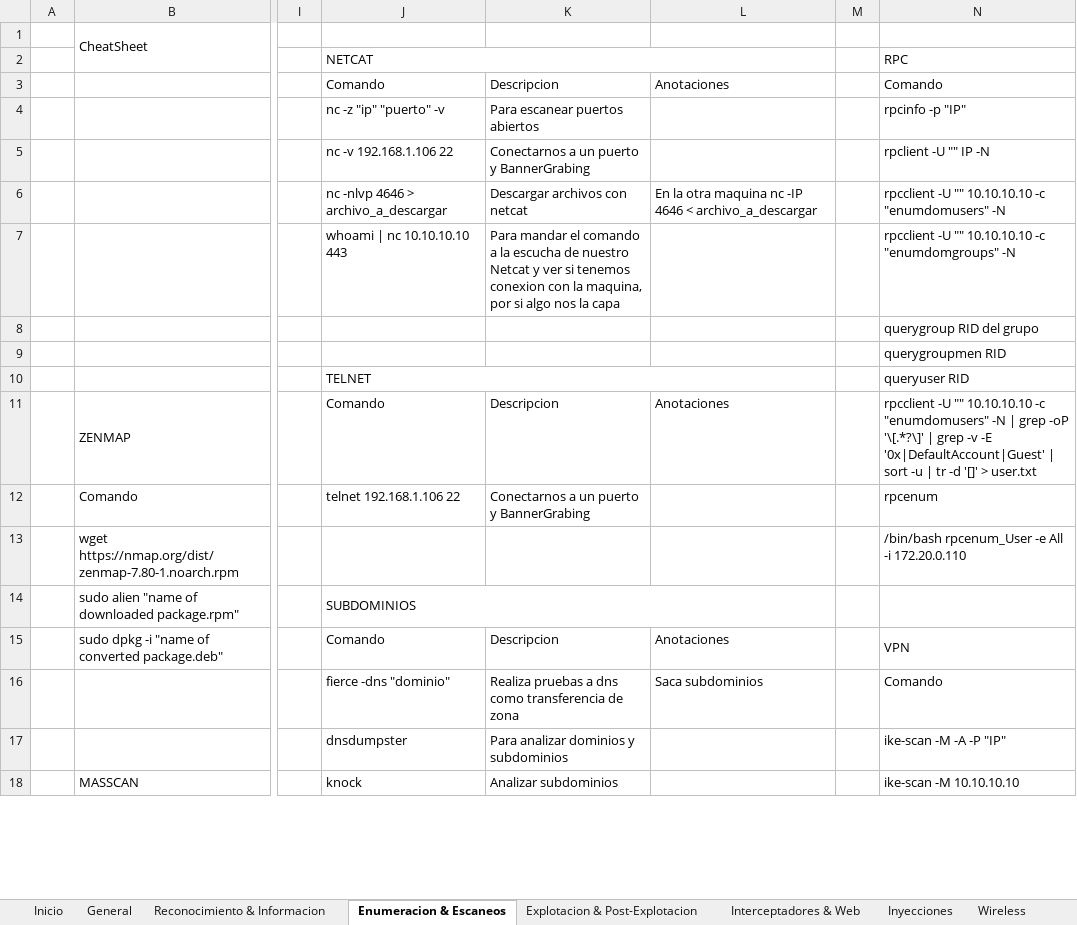
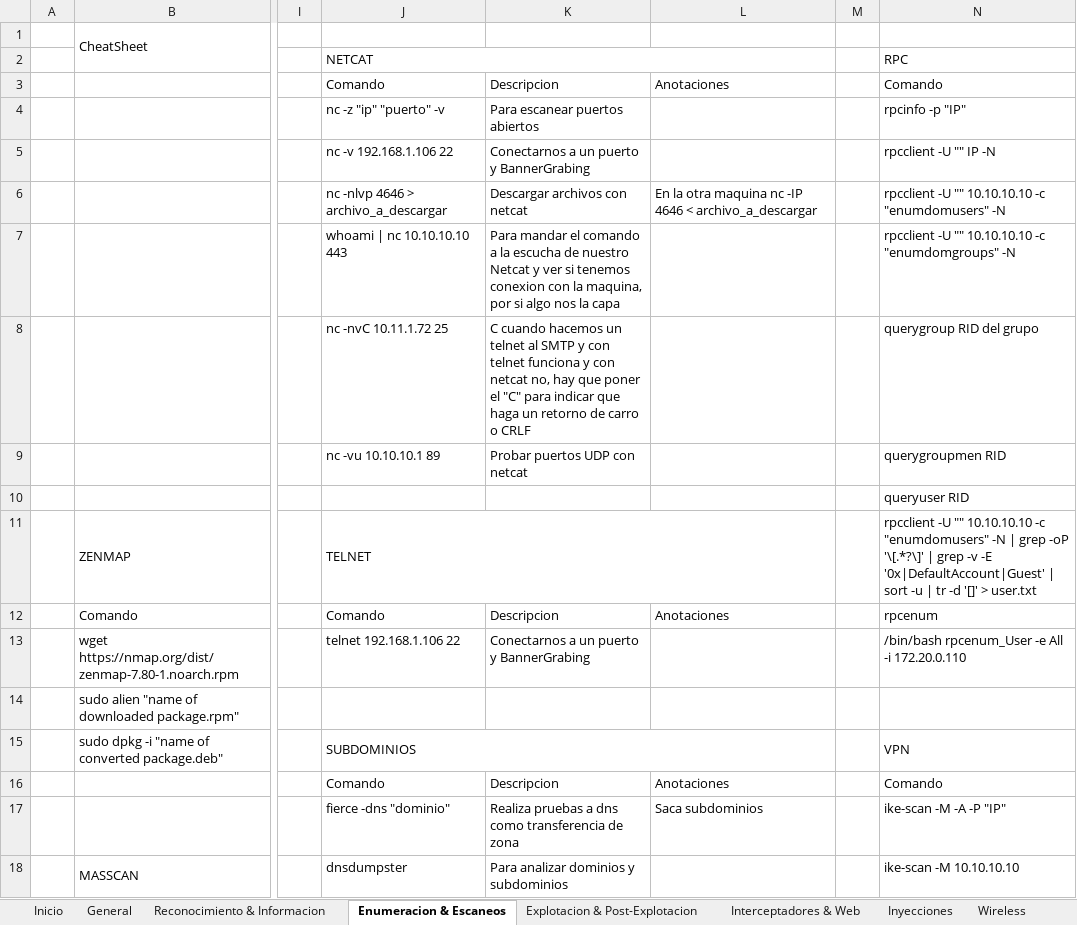
Before and after one commit to AmatheraeWorld/AmatheraeWorld, an Excel workbook: CheatSheet.xlsm, sheet Enumeracion & Escaneos, drawn as a sheet; only a part is shown, gaps mark what is left out; values as stored, in another font and other column widths than the file's, no cell formats; charts and pictures not drawn; removed rows and columns are numbered as before the commit, all else as after; the diff covers the shown part only; the diff names each change by its address in the sheet, - before the commit and + after, or states it on an @@ line.

```diff
--- a/CheatSheet.xlsm (sheet Enumeracion & Escaneos)
+++ b/CheatSheet.xlsm (sheet Enumeracion & Escaneos)
-N5: rpclient -U "" IP -N
+N5: rpcclient -U "" IP -N
-J8: (empty)
+J8: nc -nvC 10.11.1.72 25
-K8: (empty)
+K8: C cuando hacemos un telnet al SMTP y con telnet funciona y con netcat no, hay que poner el "C" para indicar que haga un retorno de carro o CRLF
-J9: (empty)
+J9: nc -vu 10.10.10.1 89
-K9: (empty)
+K9: Probar puertos UDP con netcat
-J10: TELNET
+J10: (empty)
-J10:L10 merged
-J11: Comando
+J11: TELNET
+J11:L11 merged
-K11: Descripcion
+K11: (empty)
-L11: Anotaciones
+L11: (empty)
-J12: telnet 192.168.1.106 22
+J12: Comando
-K12: Conectarnos a un puerto y BannerGrabing
+K12: Descripcion
-L12: (empty)
+L12: Anotaciones
-J13: (empty)
+J13: telnet 192.168.1.106 22
-K13: (empty)
+K13: Conectarnos a un puerto y BannerGrabing
-J14: SUBDOMINIOS
+J14: (empty)
-J14:L14 merged
-J15: Comando
+J15: SUBDOMINIOS
+J15:L15 merged
-K15: Descripcion
+K15: (empty)
-L15: Anotaciones
+L15: (empty)
-J16: fierce -dns "dominio"
+J16: Comando
-K16: Realiza pruebas a dns como transferencia de zona
+K16: Descripcion
-L16: Saca subdominios
+L16: Anotaciones
-J17: dnsdumpster
+J17: fierce -dns "dominio"
-K17: Para analizar dominios y subdominios
+K17: Realiza pruebas a dns como transferencia de zona
-L17: (empty)
+L17: Saca subdominios
-J18: knock
+J18: dnsdumpster
-K18: Analizar subdominios
+K18: Para analizar dominios y subdominios
```
Also changed, not shown: 15 added rows, 3 removed rows, 65 edited cells and merged cells elsewhere in this sheet, sheet Explotacion & Post-Explotacion, sheet General, sheet Interceptadores & Web, sheet Inyecciones, cell formats, charts or pictures.
